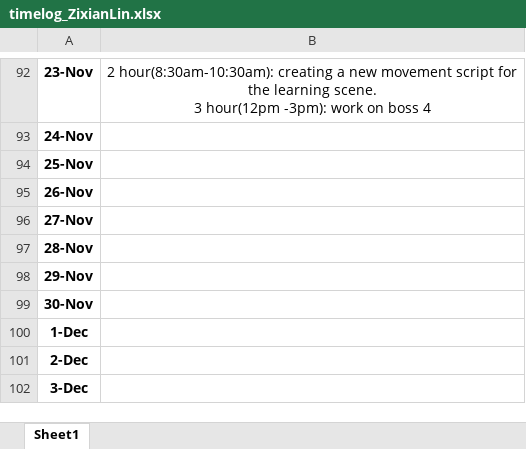
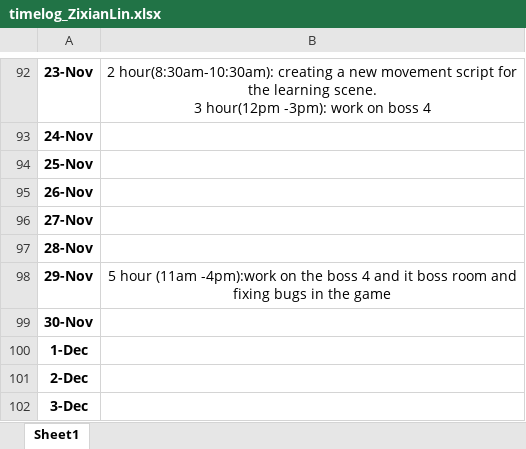
Before and after one commit to Kazuto1120/chocohippo, an Excel workbook: timelog_ZixianLin.xlsx, sheet Sheet1, drawn as a sheet; only a part is shown, gaps mark what is left out; values as stored, in another font and other column widths than the file's, no borders; the diff names each change by its address in the sheet, - before the commit and + after, or states it on an @@ line.

Commit message:
Update timelog_ZixianLin.xlsx

```diff
--- a/timelog_ZixianLin.xlsx (sheet Sheet1)
+++ b/timelog_ZixianLin.xlsx (sheet Sheet1)
-B98: (empty)
+B98: 5 hour (11am -4pm):work on the boss 4 and it boss room and fixing bugs in the game
```
